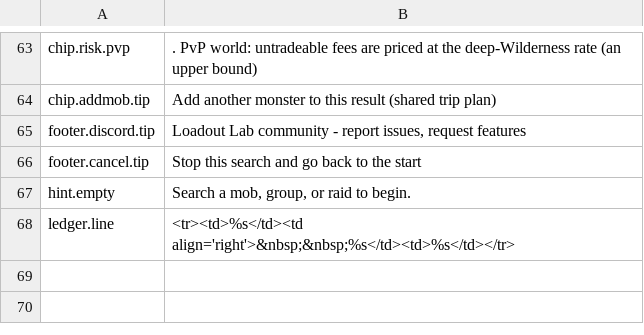
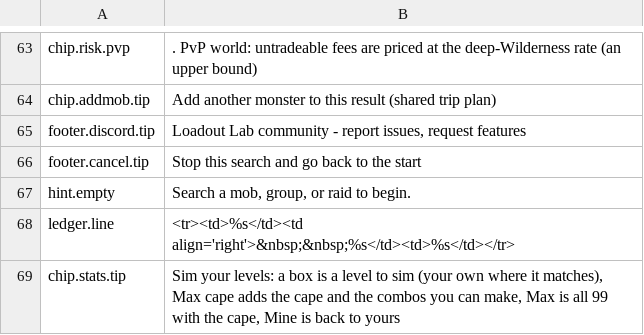
Before and after one commit to AKAddons/runelite-loadout-lab, a TSV file: src/main/resources/com/loadoutlab/render/text.tsv, drawn as a sheet; only a part is shown, gaps mark what is left out.

```diff
--- a/src/main/resources/com/loadoutlab/render/text.tsv
+++ b/src/main/resources/com/loadoutlab/render/text.tsv
@@ -68 +68,2 @@ hint.empty	Search a mob, group, or raid to begin.
 ledger.line	<tr><td>%s</td><td align='right'>&nbsp;&nbsp;%s</td><td>%s</td></tr>
+chip.stats.tip	Sim your levels: a box is a level to sim (your own where it matches), Max cape adds the cape and the combos you can make, Max is all 99 with the cape, Mine is back to yours
```
Also changed, not shown: 13 other files.
